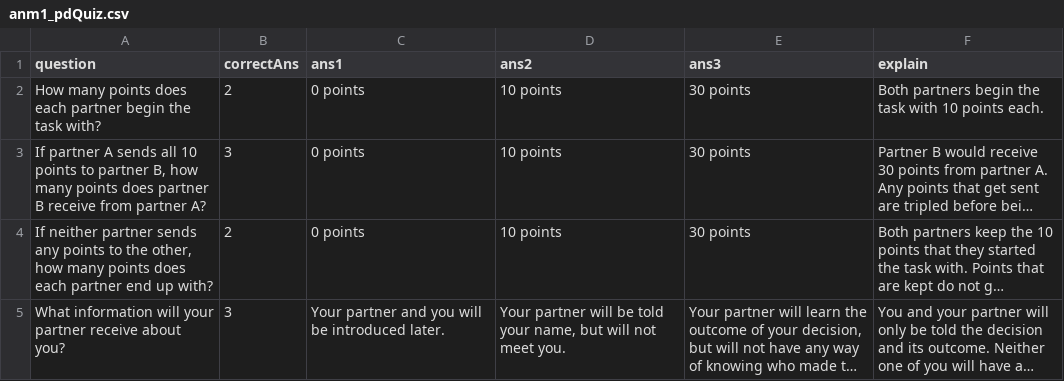
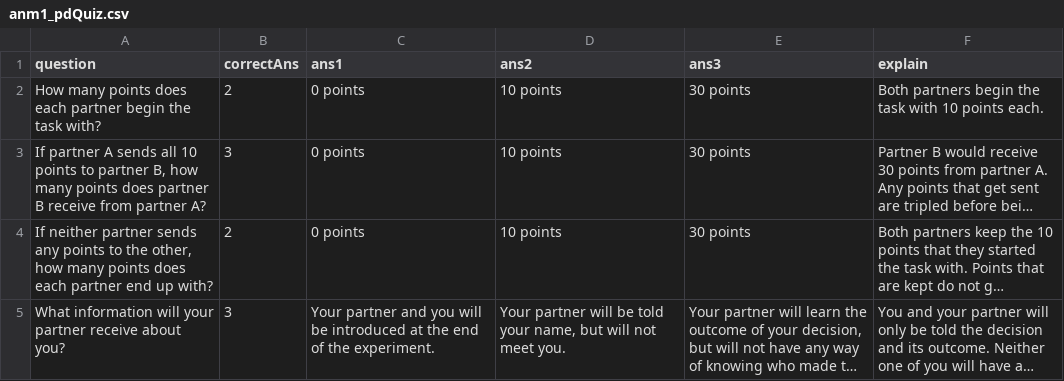
Before and after one commit to idroberts/ANM_fMRI, a CSV file: stim/anm1_pdQuiz.csv, drawn as a sheet; long unchanged cells end in …; the diff names each change by its address in the sheet, - before the commit and + after, or states it on an @@ line.

```diff
--- a/stim/anm1_pdQuiz.csv
+++ b/stim/anm1_pdQuiz.csv
-C5 (ans1): …be introduced later.
+C5 (ans1): …be introduced at the end of the experiment.
```
Also changed, not shown: stim/anm1_dgQuiz.csv, 4 other files.
